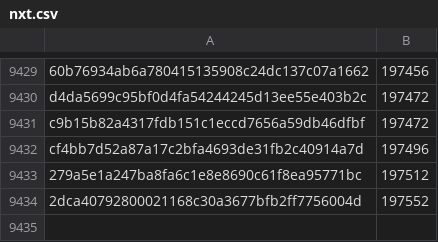
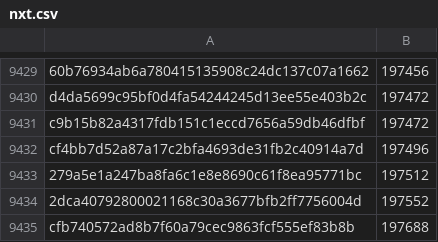
Before and after one commit to pybricks/pybricks-micropython, a CSV file: nxt.csv, drawn as a sheet; only a part is shown, gaps mark what is left out.

Commit message:
nxt: Add cfb74057: 197688 (+136).

```diff
--- a/nxt.csv
+++ b/nxt.csv
@@ -9434 +9434,2 @@ cf4bb7d52a87a17c2bfa4693de31fb2c40914a7d,197496
 2dca40792800021168c30a3677bfb2ff7756004d,197552
+cfb740572ad8b7f60a79cec9863fcf555ef83b8b,197688
```
